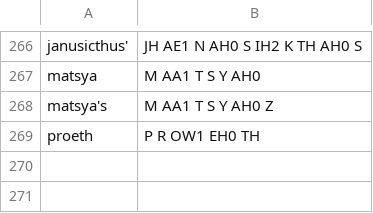
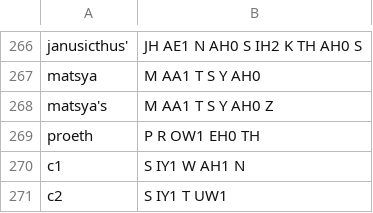
Before and after one commit to EmmaLeonhart/order.life, a TSV file: Gaiad/pronunciation.tsv, drawn as a sheet; only a part is shown, gaps mark what is left out; the diff names each change by its address in the sheet, - before the commit and + after, or states it on an @@ line.

```diff
--- a/Gaiad/pronunciation.tsv
+++ b/Gaiad/pronunciation.tsv
+row 270: c1 | S IY1 W AH1 N
+row 271: c2 | S IY1 T UW1
```
Also changed, not shown: 1 other file.
